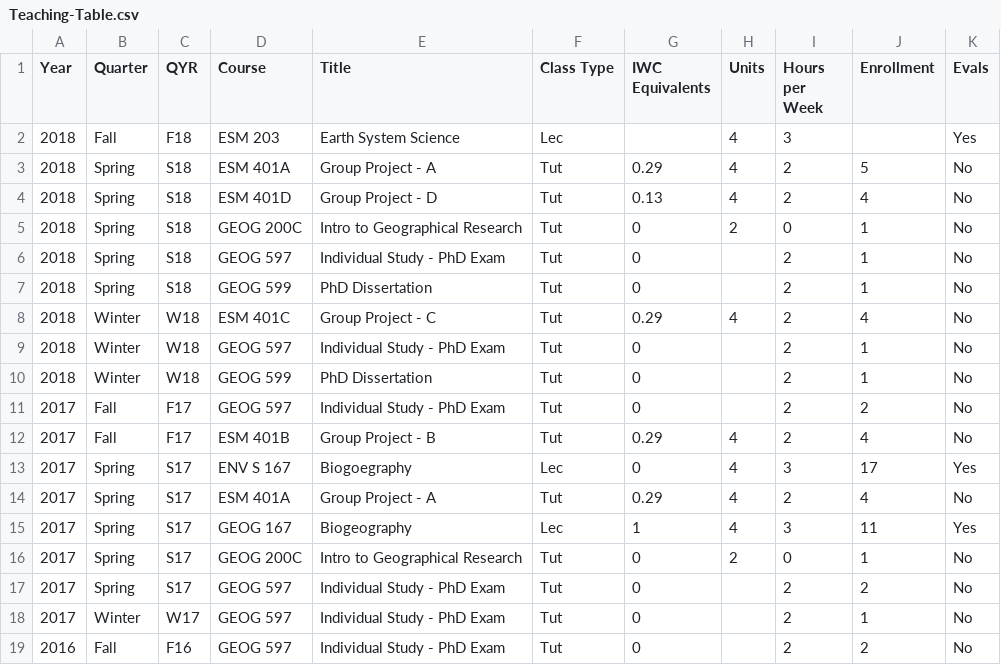
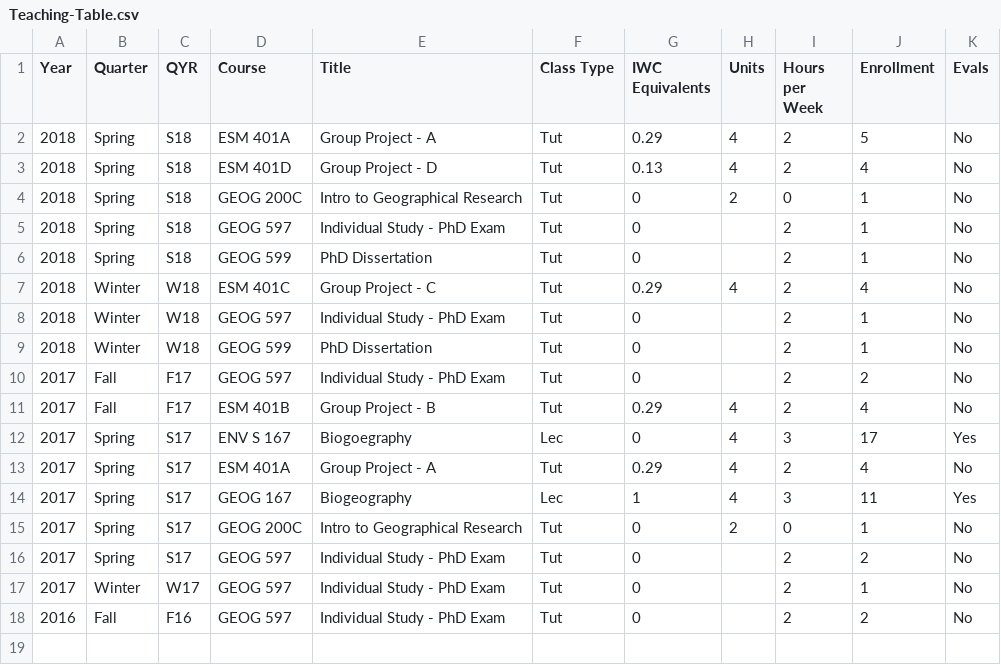
Before and after one commit to pixelmaid/biobib, a CSV file: CV/Teaching-Table.csv, drawn as a sheet; the diff names each change by its address in the sheet, - before the commit and + after, or states it on an @@ line.

```diff
--- a/CV/Teaching-Table.csv
+++ b/CV/Teaching-Table.csv
-row 2: 2018 | Fall | F18 | ESM 203 | Earth System Science | Lec |  | 4 | 3 |  | Yes
```
Also changed, not shown: CV/Articles-Table.csv, CV/Citations-Table.csv, 20 other files.
